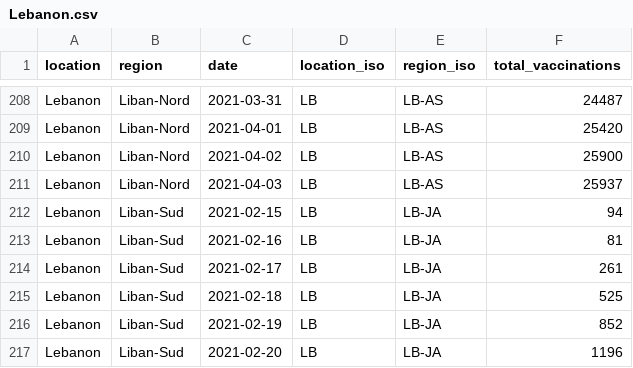
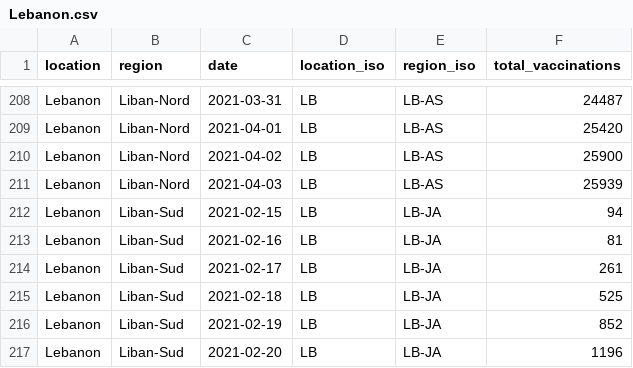
Before and after one commit to sociepy/covid19-vaccination-subnational, a CSV file: data/countries/Lebanon.csv, drawn as a sheet; only a part is shown, gaps mark what is left out.

```diff
--- a/data/countries/Lebanon.csv
+++ b/data/countries/Lebanon.csv
@@ -210,3 +210,3 @@ Lebanon,Liban-Nord,2021-04-01,LB,LB-AS,25420
 Lebanon,Liban-Nord,2021-04-02,LB,LB-AS,25900
-Lebanon,Liban-Nord,2021-04-03,LB,LB-AS,25937
+Lebanon,Liban-Nord,2021-04-03,LB,LB-AS,25939
 Lebanon,Liban-Sud,2021-02-15,LB,LB-JA,94
```
Also changed, not shown: data/countries/Chile.csv, data/countries/Peru.csv, 13 other files.
